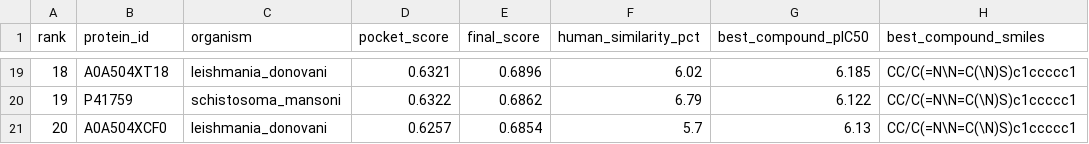
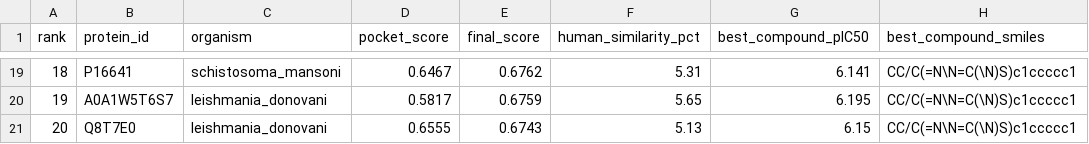
Before and after one commit to Dhruv-Gupta2711/neglect-fold, a CSV file: results/top20_drug_targets.csv, drawn as a sheet; only a part is shown, gaps mark what is left out; the diff covers the shown part only.

```diff
--- a/results/top20_drug_targets.csv
+++ b/results/top20_drug_targets.csv
@@ -19,3 +19,3 @@ rank,protein_id,organism,pocket_score,final_score,human_similarity_pct,best_comp
-18,A0A504XT18,leishmania_donovani,0.6321,0.6896,6.02,6.185,CC/C(=N\N=C(\N)S)c1ccccc1
-19,P41759,schistosoma_mansoni,0.6322,0.6862,6.79,6.122,CC/C(=N\N=C(\N)S)c1ccccc1
-20,A0A504XCF0,leishmania_donovani,0.6257,0.6854,5.7,6.13,CC/C(=N\N=C(\N)S)c1ccccc1
+18,P16641,schistosoma_mansoni,0.6467,0.6762,5.31,6.141,CC/C(=N\N=C(\N)S)c1ccccc1
+19,A0A1W5T6S7,leishmania_donovani,0.5817,0.6759,5.65,6.195,CC/C(=N\N=C(\N)S)c1ccccc1
+20,Q8T7E0,leishmania_donovani,0.6555,0.6743,5.13,6.15,CC/C(=N\N=C(\N)S)c1ccccc1
```
Also changed, not shown: 88 edited cells elsewhere in this file, 15 other files.
